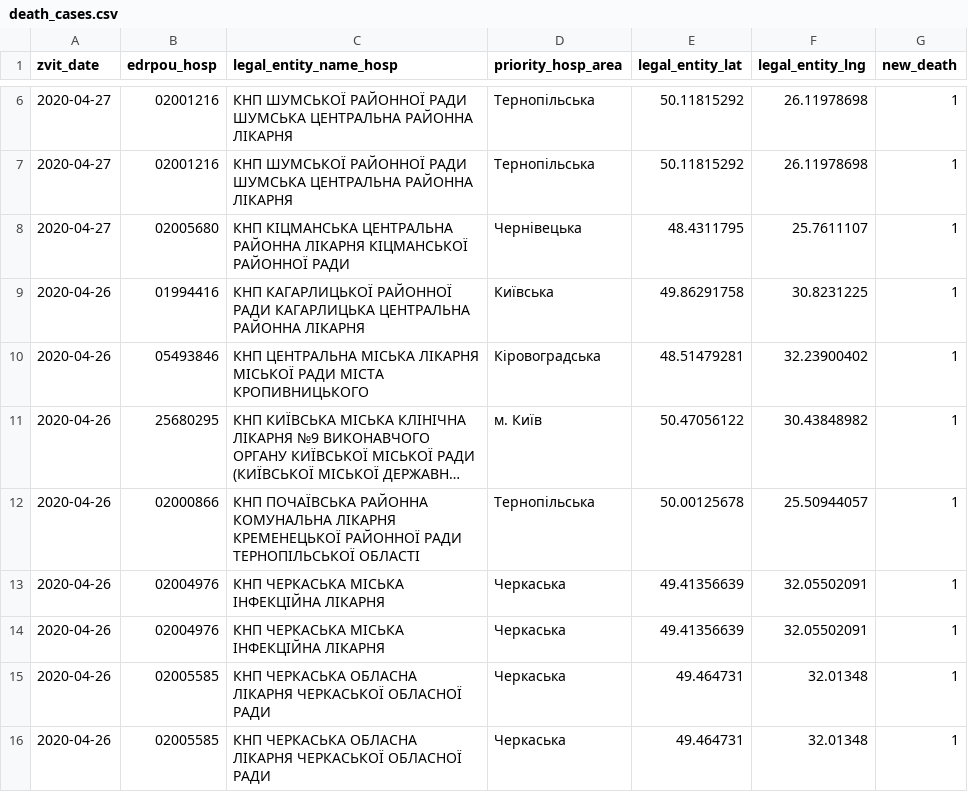
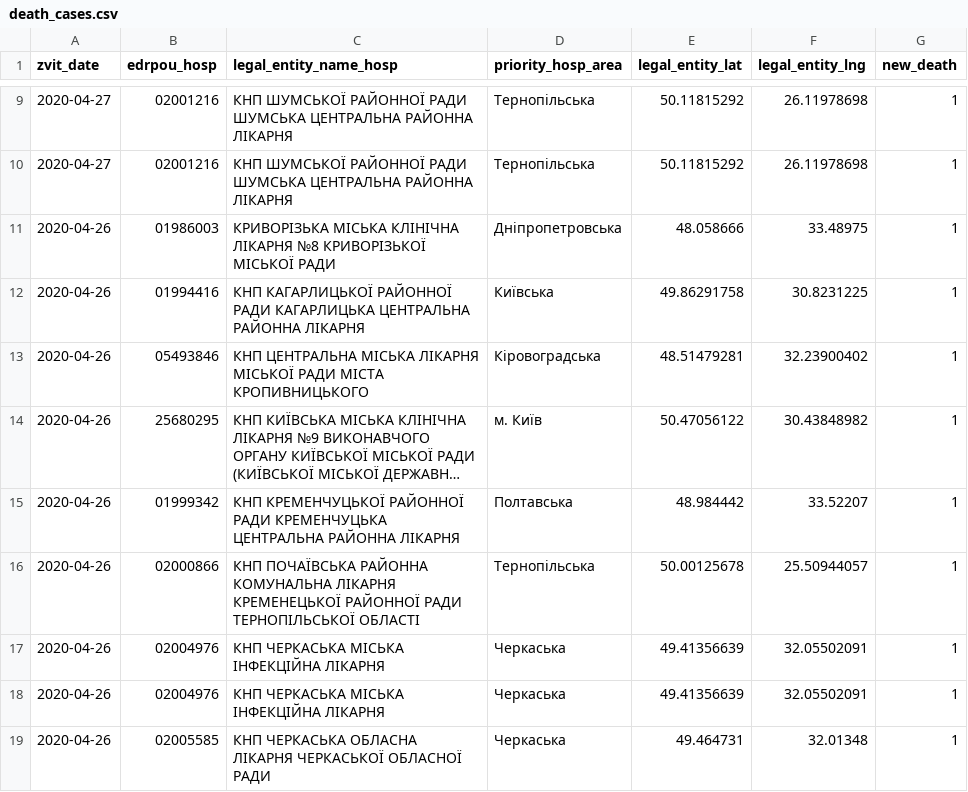
Before and after one commit to texty/covid-19, a CSV file: data/ukraine/death_cases.csv, drawn as a sheet; only a part is shown, gaps mark what is left out; the shorter side is filled out with more unchanged rows; long unchanged cells end in …; removed rows and columns are numbered as before the commit, all else as after; the diff covers the shown part only; the diff names each change by its address in the sheet, - before the commit and + after, or states it on an @@ line.

```diff
--- a/data/ukraine/death_cases.csv
+++ b/data/ukraine/death_cases.csv
-row 8: 2020-04-27 | 02005680 | КНП КІЦМАНСЬКА ЦЕНТРАЛЬНА РАЙОННА ЛІКАРНЯ КІЦМАНСЬКОЇ РАЙОННОЇ РАДИ | Чернівецька | 48.4311795 | 25.7611107 | 1
+row 11: 2020-04-26 | 01986003 | КРИВОРІЗЬКА МІСЬКА КЛІНІЧНА ЛІКАРНЯ №8 КРИВОРІЗЬКОЇ МІСЬКОЇ РАДИ | Дніпропетровська | 48.058666 | 33.48975 | 1
+row 15: 2020-04-26 | 01999342 | КНП КРЕМЕНЧУЦЬКОЇ РАЙОННОЇ РАДИ КРЕМЕНЧУЦЬКА ЦЕНТРАЛЬНА РАЙОННА ЛІКАРНЯ | Полтавська | 48.984442 | 33.52207 | 1
```
Also changed, not shown: 10 added rows elsewhere in this file, data/ukraine/cases_by_date.csv, data/ukraine/cases_by_region.csv, 4 other files.
